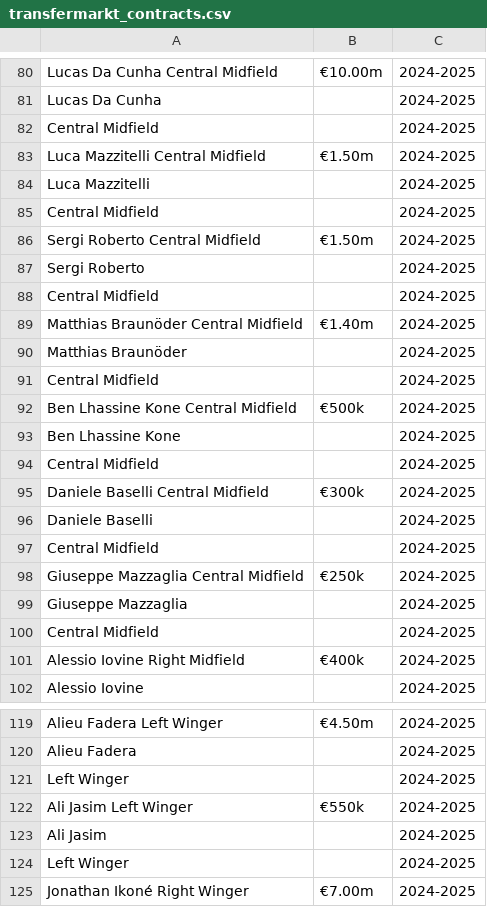
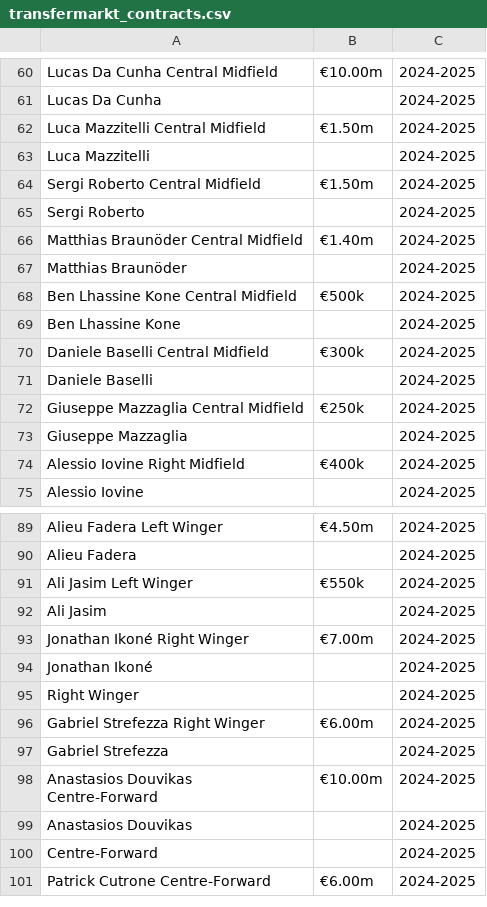
Before and after one commit to Iishaans/como1907_analysis, a CSV file: data/intermediate/transfermarkt_contracts.csv, drawn as a sheet; only a part is shown, gaps mark what is left out; the shorter side is filled out with more unchanged rows; the diff covers the shown part only; the diff names each change by its address in the sheet, - before the commit and + after, or states it on an @@ line.

```diff
--- a/data/intermediate/transfermarkt_contracts.csv
+++ b/data/intermediate/transfermarkt_contracts.csv
-row 82: Central Midfield |  | 2024-2025
-row 85: Central Midfield |  | 2024-2025
-row 88: Central Midfield |  | 2024-2025
-row 91: Central Midfield |  | 2024-2025
-row 94: Central Midfield |  | 2024-2025
-row 97: Central Midfield |  | 2024-2025
-row 100: Central Midfield |  | 2024-2025
-row 121: Left Winger |  | 2024-2025
-row 124: Left Winger |  | 2024-2025
```
Also changed, not shown: 51 removed rows elsewhere in this file, data/como_agecurve_wide.csv, data/intermediate/fbref_20252026.csv, 1 other file.
